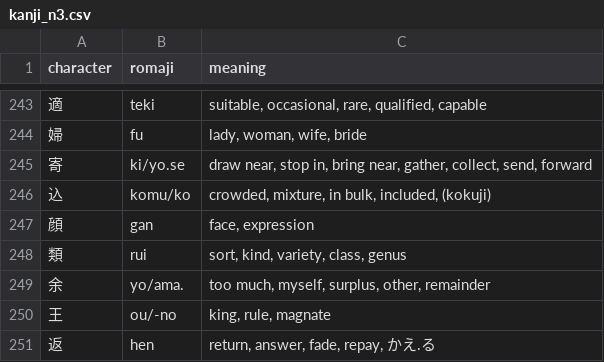
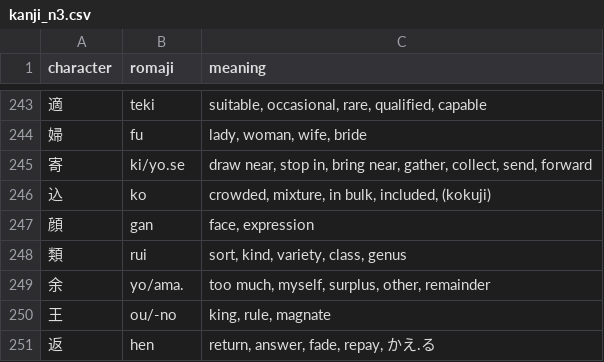
Before and after one commit to NeedMeSomeAnimeTiddy/JPLearn, a CSV file: data/external_sources/kanji_n3.csv, drawn as a sheet; only a part is shown, gaps mark what is left out.

```diff
--- a/data/external_sources/kanji_n3.csv
+++ b/data/external_sources/kanji_n3.csv
@@ -245,3 +245,3 @@ character,romaji,meaning
 寄,ki/yo.se,"draw near, stop in, bring near, gather, collect, send, forward"
-込,komu/ko,"crowded, mixture, in bulk, included, (kokuji)"
+込,ko,"crowded, mixture, in bulk, included, (kokuji)"
 顔,gan,"face, expression"
```
Also changed, not shown: data/external_sources/kanji_n5.csv, 1 other file.
